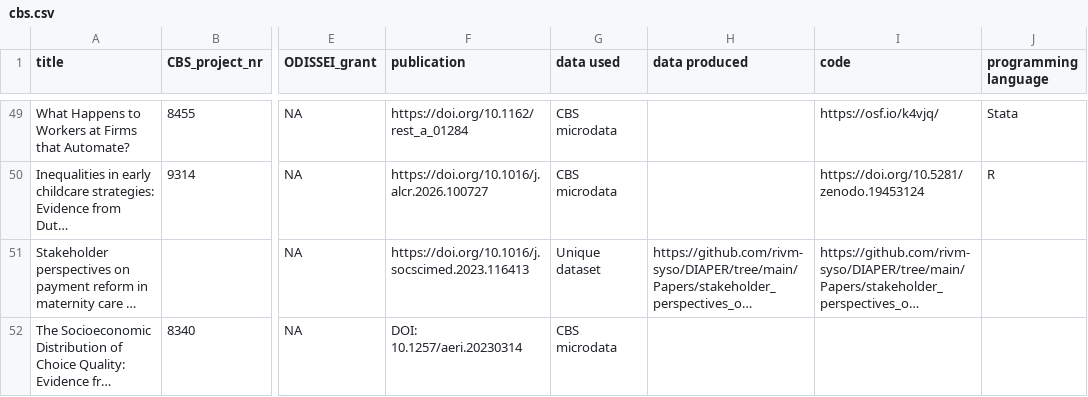
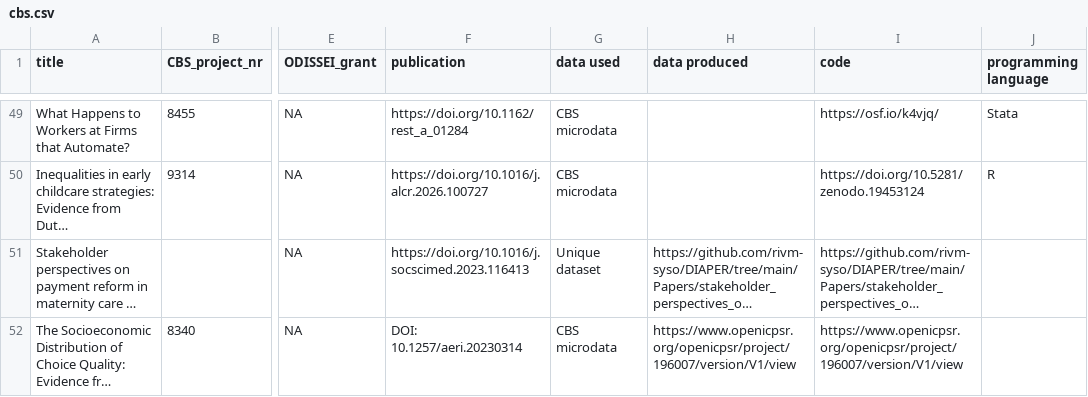
Before and after one commit to odissei-data/ODISSEI-code-library, a CSV file: _data/cbs.csv, drawn as a sheet; only a part is shown, gaps mark what is left out; long unchanged cells end in …; the diff names each change by its address in the sheet, - before the commit and + after, or states it on an @@ line.

Commit message:
Adding cbshandel

```diff
--- a/_data/cbs.csv
+++ b/_data/cbs.csv
-H52 (data produced): (empty)
+H52 (data produced): https://www.openicpsr.org/openicpsr/project/196007/version/V1/view
-I52 (code): (empty)
+I52 (code): https://www.openicpsr.org/openicpsr/project/196007/version/V1/view
```
